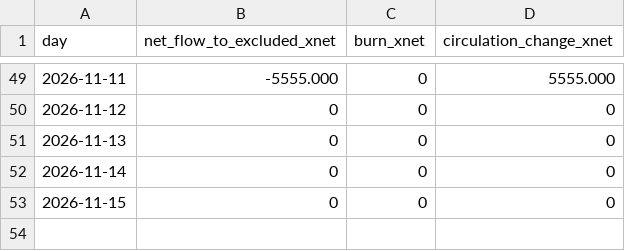
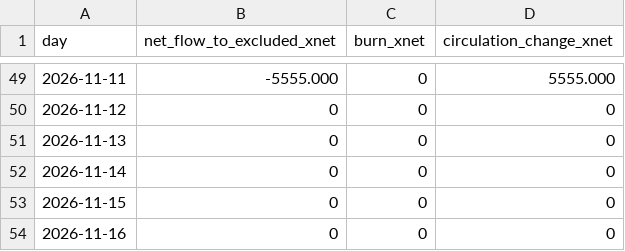
Before and after one commit to xnet-community-data/xnet-data-integration, a CSV file: data/xnet_supply_daily.csv, drawn as a sheet; only a part is shown, gaps mark what is left out; the diff names each change by its address in the sheet, - before the commit and + after, or states it on an @@ line.

Commit message:
Publish XNET live state (full)

```diff
--- a/data/xnet_supply_daily.csv
+++ b/data/xnet_supply_daily.csv
+row 54: 2026-11-16 | 0 | 0 | 0
```
Also changed, not shown: data/derived/xnet_owner_balances.csv, 18 other files.
